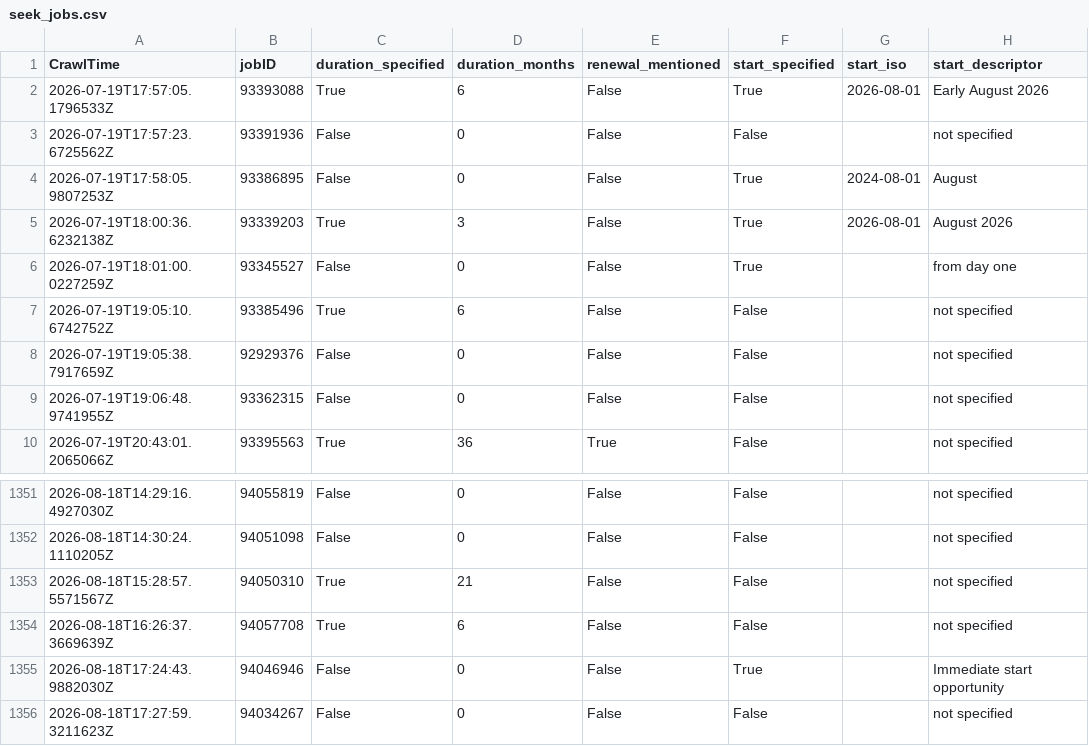
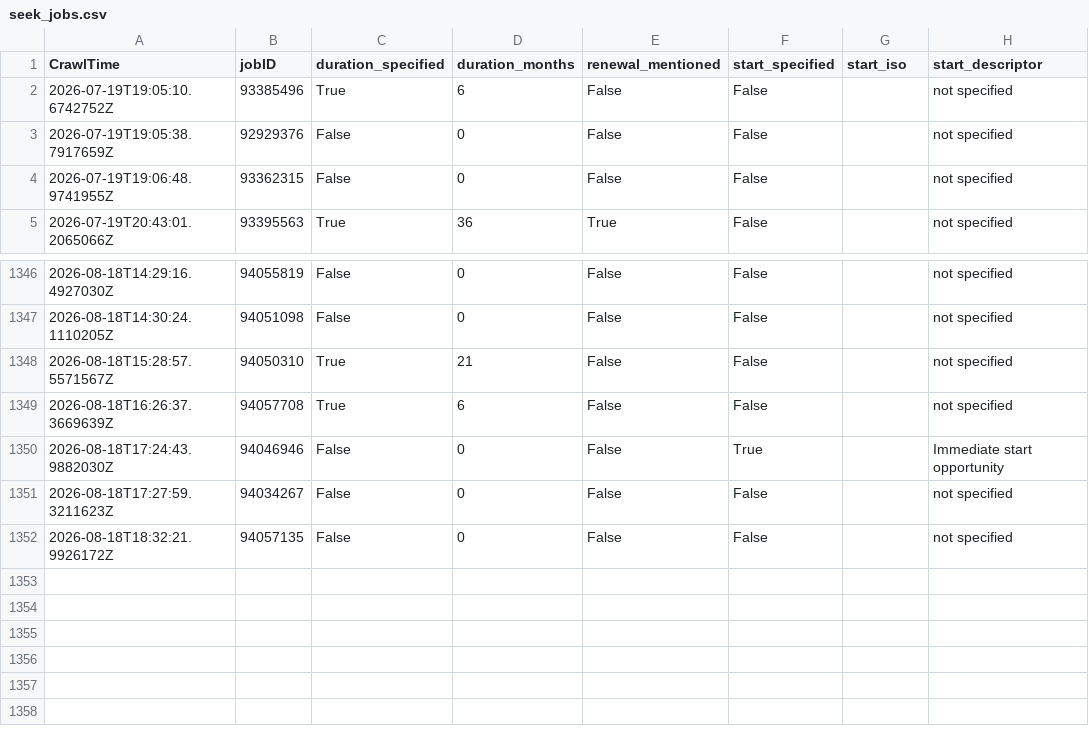
Before and after one commit to adverbdizzy7d/Seek-Jobs, a CSV file: data/seek_jobs.csv, drawn as a sheet; only a part is shown, gaps mark what is left out; removed rows and columns are numbered as before the commit, all else as after; the diff names each change by its address in the sheet, - before the commit and + after, or states it on an @@ line.

```diff
--- a/data/seek_jobs.csv
+++ b/data/seek_jobs.csv
-row 2: 2026-07-19T17:57:05.1796533Z | 93393088 | True | 6 | False | True | 2026-08-01 | Early August 2026
-row 3: 2026-07-19T17:57:23.6725562Z | 93391936 | False | 0 | False | False |  | not specified
-row 4: 2026-07-19T17:58:05.9807253Z | 93386895 | False | 0 | False | True | 2024-08-01 | August
-row 5: 2026-07-19T18:00:36.6232138Z | 93339203 | True | 3 | False | True | 2026-08-01 | August 2026
-row 6: 2026-07-19T18:01:00.0227259Z | 93345527 | False | 0 | False | True |  | from day one
+row 1352: 2026-08-18T18:32:21.9926172Z | 94057135 | False | 0 | False | False |  | not specified
```
